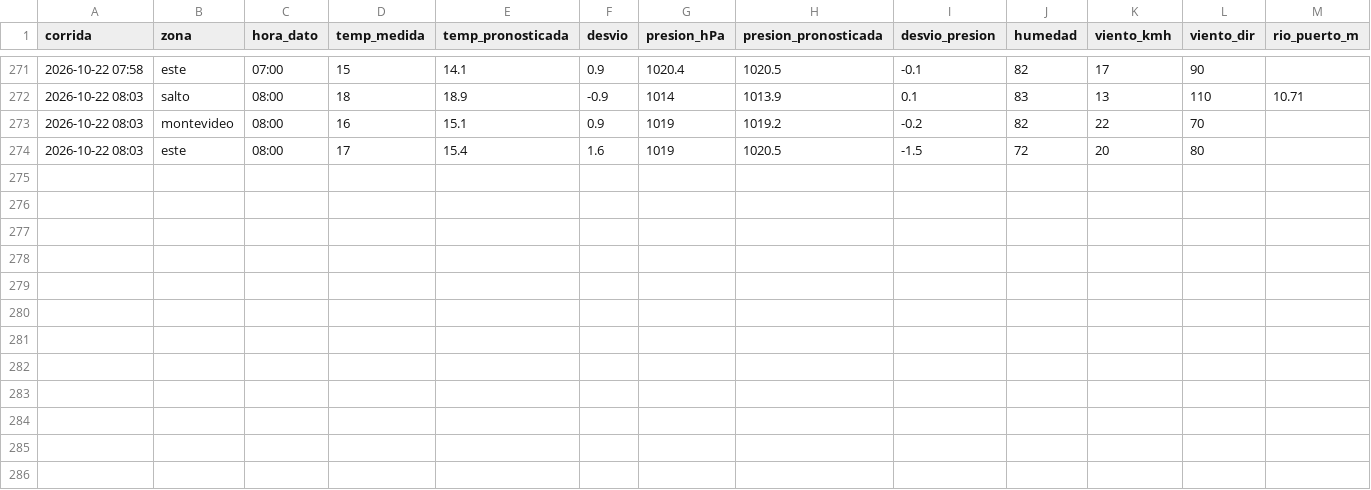
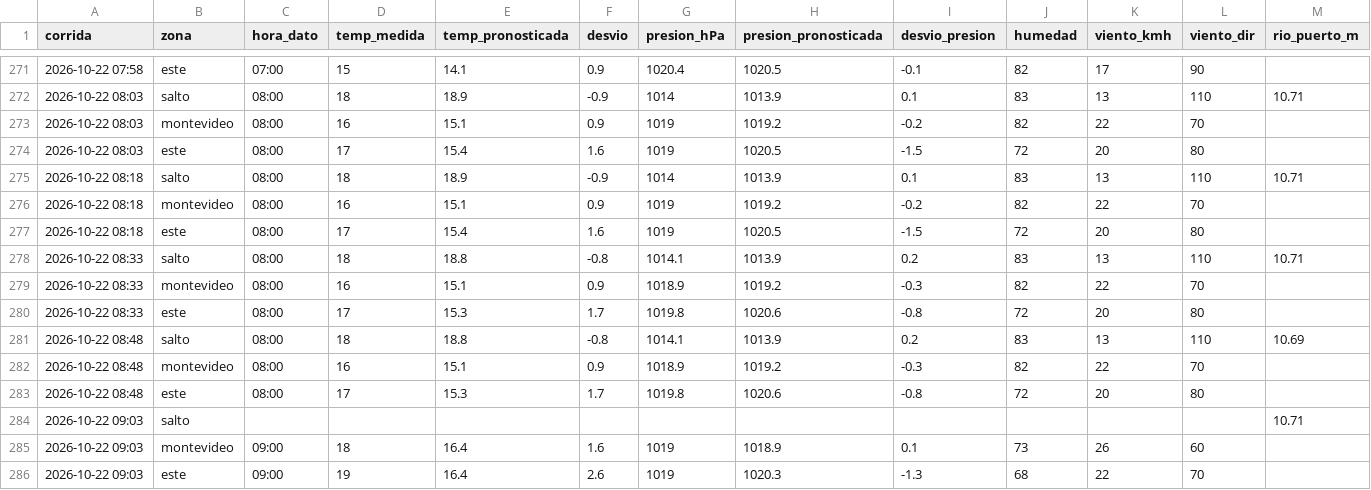
Before and after one commit to PatricioFerreira/Predictor-Noesis, a CSV file: data/historial/registro-2026-10.csv, drawn as a sheet; only a part is shown, gaps mark what is left out; rows hold the shown columns only; the diff names each change by its address in the sheet, - before the commit and + after, or states it on an @@ line.

Commit message:
Datos 2026-10-22T12:04Z

```diff
--- a/data/historial/registro-2026-10.csv
+++ b/data/historial/registro-2026-10.csv
+row 275: 2026-10-22 08:18 | salto | 08:00 | 18 | 18.9 | -0.9 | 1014 | 1013.9 | 0.1 | 83 | 13 | 110 | 10.71
+row 276: 2026-10-22 08:18 | montevideo | 08:00 | 16 | 15.1 | 0.9 | 1019 | 1019.2 | -0.2 | 82 | 22 | 70
+row 277: 2026-10-22 08:18 | este | 08:00 | 17 | 15.4 | 1.6 | 1019 | 1020.5 | -1.5 | 72 | 20 | 80
+row 278: 2026-10-22 08:33 | salto | 08:00 | 18 | 18.8 | -0.8 | 1014.1 | 1013.9 | 0.2 | 83 | 13 | 110 | 10.71
+row 279: 2026-10-22 08:33 | montevideo | 08:00 | 16 | 15.1 | 0.9 | 1018.9 | 1019.2 | -0.3 | 82 | 22 | 70
+row 280: 2026-10-22 08:33 | este | 08:00 | 17 | 15.3 | 1.7 | 1019.8 | 1020.6 | -0.8 | 72 | 20 | 80
+row 281: 2026-10-22 08:48 | salto | 08:00 | 18 | 18.8 | -0.8 | 1014.1 | 1013.9 | 0.2 | 83 | 13 | 110 | 10.69
+row 282: 2026-10-22 08:48 | montevideo | 08:00 | 16 | 15.1 | 0.9 | 1018.9 | 1019.2 | -0.3 | 82 | 22 | 70
+row 283: 2026-10-22 08:48 | este | 08:00 | 17 | 15.3 | 1.7 | 1019.8 | 1020.6 | -0.8 | 72 | 20 | 80
+row 284: 2026-10-22 09:03 | salto |  |  |  |  |  |  |  |  |  |  | 10.71
+row 285: 2026-10-22 09:03 | montevideo | 09:00 | 18 | 16.4 | 1.6 | 1019 | 1018.9 | 0.1 | 73 | 26 | 60
+row 286: 2026-10-22 09:03 | este | 09:00 | 19 | 16.4 | 2.6 | 1019 | 1020.3 | -1.3 | 68 | 22 | 70
```
Also changed, not shown: data/historial/medido-2026-10.csv, 9 other files.
